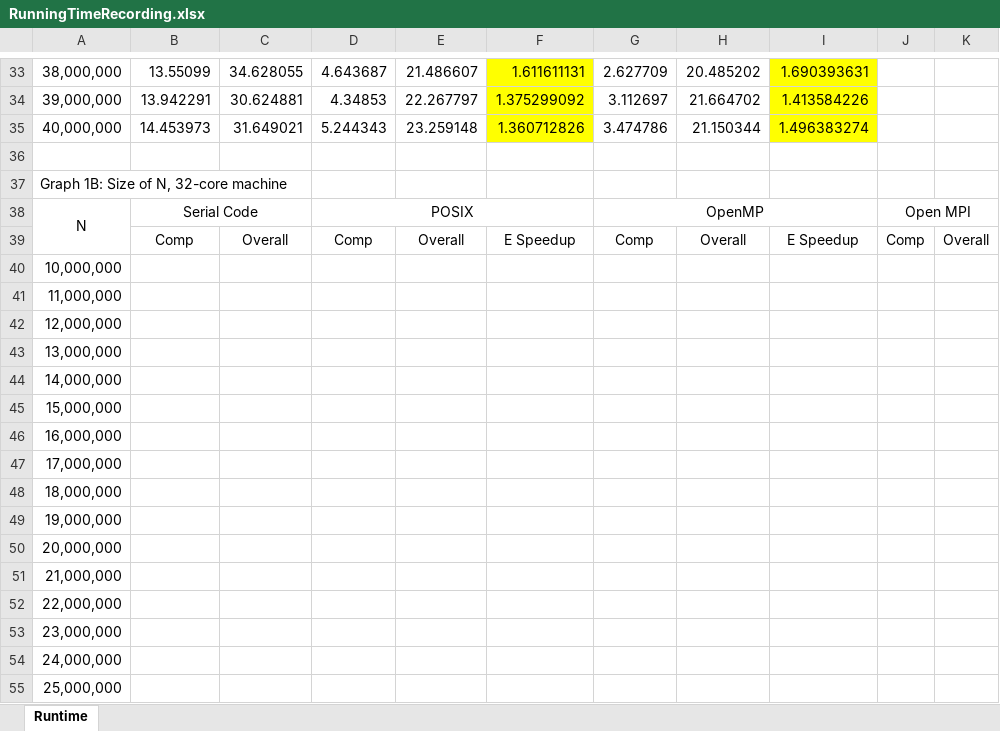
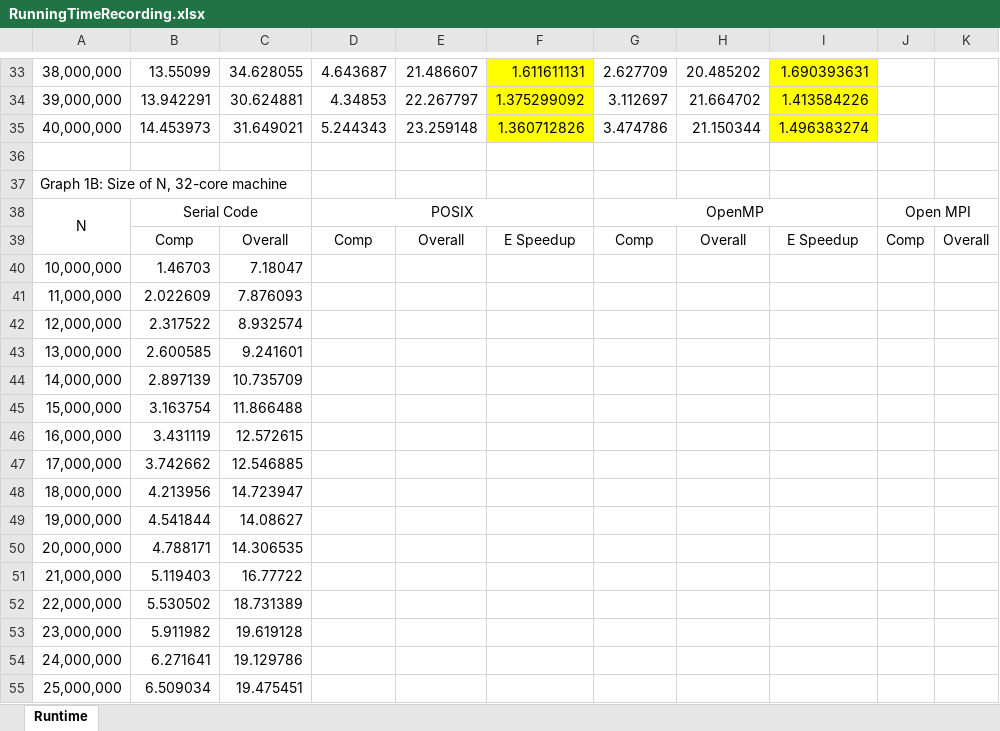
Before and after one commit to sshe0113/FIT3143_lab01, an Excel workbook: Lab 02/RunningTimeRecording.xlsx, sheet Runtime, drawn as a sheet; only a part is shown, gaps mark what is left out; values as stored, in another font and other column widths than the file's, no borders; the diff covers the shown part only; the diff names each change by its address in the sheet, - before the commit and + after, or states it on an @@ line.

Commit message:
Update serial

```diff
--- a/Lab 02/RunningTimeRecording.xlsx (sheet Runtime)
+++ b/Lab 02/RunningTimeRecording.xlsx (sheet Runtime)
-B40: (empty)
+B40: 1.46703
-C40: (empty)
+C40: 7.18047
-B41: (empty)
+B41: 2.022609
-C41: (empty)
+C41: 7.876093
-B42: (empty)
+B42: 2.317522
-C42: (empty)
+C42: 8.932574
-B43: (empty)
+B43: 2.600585
-C43: (empty)
+C43: 9.241601
-B44: (empty)
+B44: 2.897139
-C44: (empty)
+C44: 10.735709
-B45: (empty)
+B45: 3.163754
-C45: (empty)
+C45: 11.866488
-B46: (empty)
+B46: 3.431119
-C46: (empty)
+C46: 12.572615
-B47: (empty)
+B47: 3.742662
-C47: (empty)
+C47: 12.546885
-B48: (empty)
+B48: 4.213956
-C48: (empty)
+C48: 14.723947
-B49: (empty)
+B49: 4.541844
-C49: (empty)
+C49: 14.08627
-B50: (empty)
+B50: 4.788171
-C50: (empty)
+C50: 14.306535
-B51: (empty)
+B51: 5.119403
-C51: (empty)
+C51: 16.77722
-B52: (empty)
+B52: 5.530502
-C52: (empty)
+C52: 18.731389
-B53: (empty)
+B53: 5.911982
-C53: (empty)
+C53: 19.619128
-B54: (empty)
+B54: 6.271641
-C54: (empty)
+C54: 19.129786
-B55: (empty)
+B55: 6.509034
-C55: (empty)
+C55: 19.475451
```
Also changed, not shown: 30 edited cells elsewhere in this sheet.
